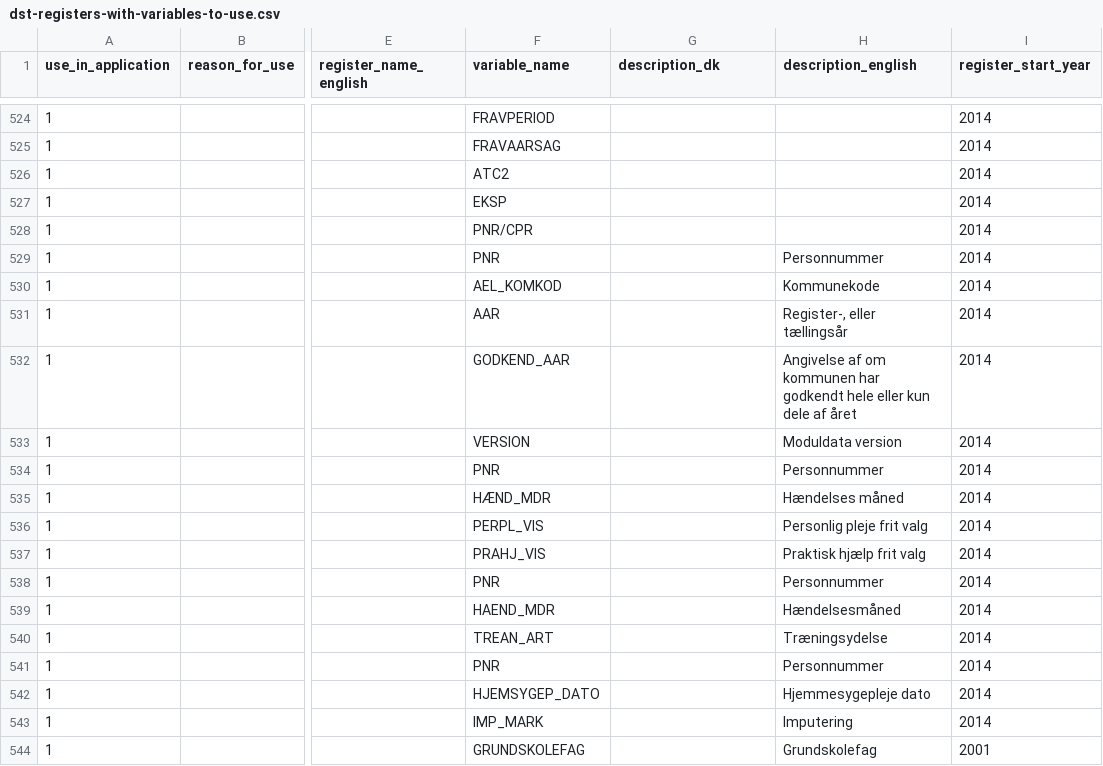
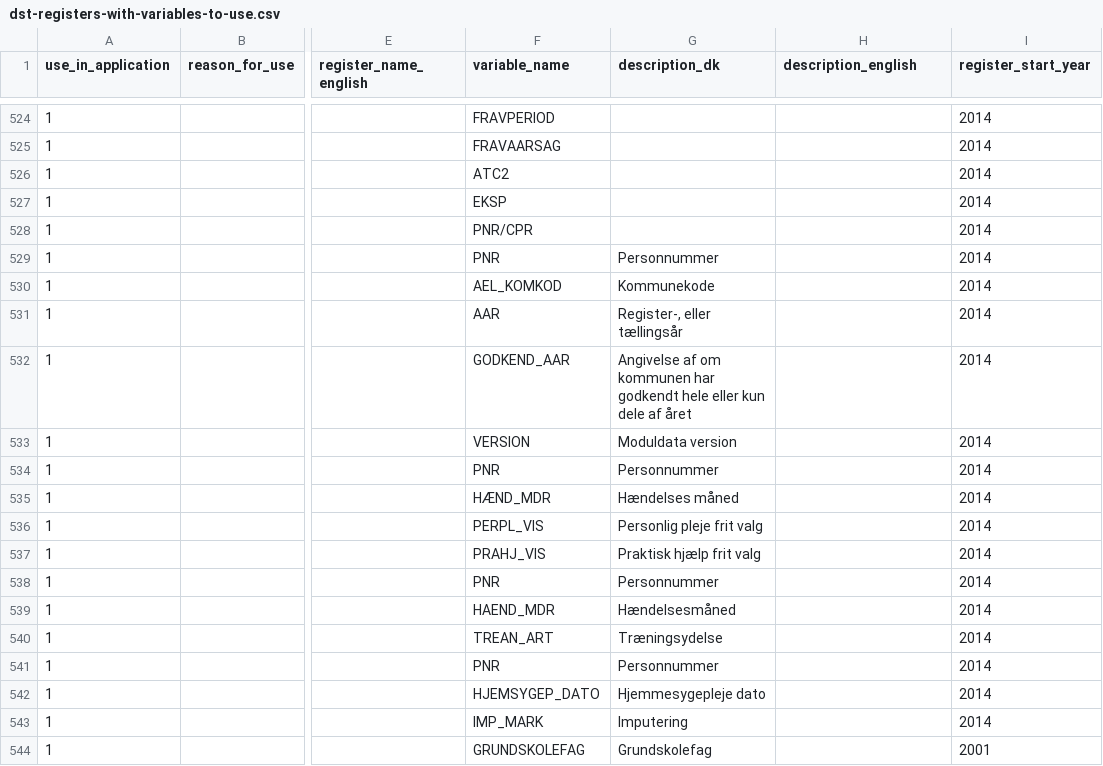
Before and after one commit to steno-aarhus/darter-project, a CSV file: data/dst-registers-with-variables-to-use.csv, drawn as a sheet; only a part is shown, gaps mark what is left out; the diff covers the shown part only; the diff names each change by its address in the sheet, - before the commit and + after, or states it on an @@ line.

Commit message:
moved variable description over one column, added KOMP3 register variables

```diff
--- a/data/dst-registers-with-variables-to-use.csv
+++ b/data/dst-registers-with-variables-to-use.csv
-G529 (description_dk): (empty)
+G529 (description_dk): Personnummer
-H529 (description_english): Personnummer
+H529 (description_english): (empty)
-G530 (description_dk): (empty)
+G530 (description_dk): Kommunekode
-H530 (description_english): Kommunekode
+H530 (description_english): (empty)
-G531 (description_dk): (empty)
+G531 (description_dk): Register-, eller tællingsår
-H531 (description_english): Register-, eller tællingsår
+H531 (description_english): (empty)
-G532 (description_dk): (empty)
+G532 (description_dk): Angivelse af om kommunen har godkendt hele eller kun dele af året
-H532 (description_english): Angivelse af om kommunen har godkendt hele eller kun dele af året
+H532 (description_english): (empty)
-G533 (description_dk): (empty)
+G533 (description_dk): Moduldata version
-H533 (description_english): Moduldata version
+H533 (description_english): (empty)
-G534 (description_dk): (empty)
+G534 (description_dk): Personnummer
-H534 (description_english): Personnummer
+H534 (description_english): (empty)
-G535 (description_dk): (empty)
+G535 (description_dk): Hændelses måned
-H535 (description_english): Hændelses måned
+H535 (description_english): (empty)
-G536 (description_dk): (empty)
+G536 (description_dk): Personlig pleje frit valg
-H536 (description_english): Personlig pleje frit valg
+H536 (description_english): (empty)
-G537 (description_dk): (empty)
+G537 (description_dk): Praktisk hjælp frit valg
-H537 (description_english): Praktisk hjælp frit valg
+H537 (description_english): (empty)
-G538 (description_dk): (empty)
+G538 (description_dk): Personnummer
-H538 (description_english): Personnummer
+H538 (description_english): (empty)
-G539 (description_dk): (empty)
+G539 (description_dk): Hændelsesmåned
-H539 (description_english): Hændelsesmåned
+H539 (description_english): (empty)
-G540 (description_dk): (empty)
+G540 (description_dk): Træningsydelse
-H540 (description_english): Træningsydelse
+H540 (description_english): (empty)
-G541 (description_dk): (empty)
+G541 (description_dk): Personnummer
-H541 (description_english): Personnummer
+H541 (description_english): (empty)
-G542 (description_dk): (empty)
+G542 (description_dk): Hjemmesygepleje dato
-H542 (description_english): Hjemmesygepleje dato
+H542 (description_english): (empty)
-G543 (description_dk): (empty)
+G543 (description_dk): Imputering
-H543 (description_english): Imputering
+H543 (description_english): (empty)
-G544 (description_dk): (empty)
+G544 (description_dk): Grundskolefag
-H544 (description_english): Grundskolefag
+H544 (description_english): (empty)
```
Also changed, not shown: 7 added rows and 54 edited cells elsewhere in this file.
